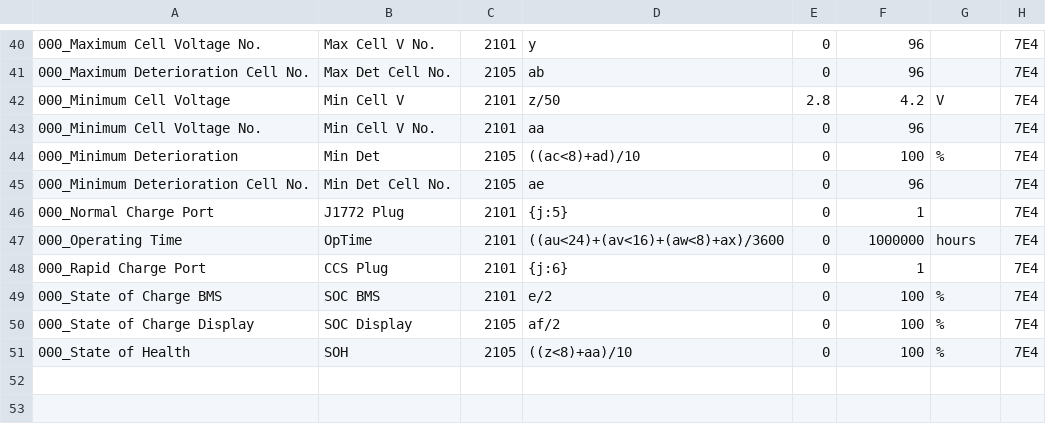
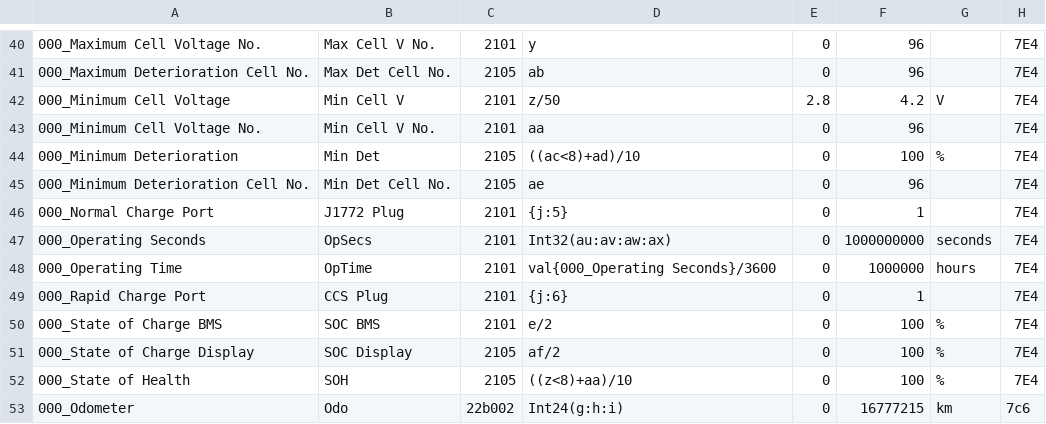
Before and after one commit to JejuSoul/OBD-PIDs-for-HKMC-EVs, a CSV file: Ioniq EV - 28kWh/extendedpids/Hyundai_Ioniq_EV_BMS_data.csv, drawn as a sheet; only a part is shown, gaps mark what is left out.

Commit message:
Added PIDs for odometer and Operating Seconds - see https://github.com/JejuSoul/OBD-PIDs-for-HKMC-EVs/issues/7

```diff
--- a/Ioniq EV - 28kWh/extendedpids/Hyundai_Ioniq_EV_BMS_data.csv
+++ b/Ioniq EV - 28kWh/extendedpids/Hyundai_Ioniq_EV_BMS_data.csv
@@ -46,3 +46,4 @@
 000_Normal Charge Port,J1772 Plug,2101,{j:5},0,1,,7E4
-000_Operating Time,OpTime,2101,((au<24)+(av<16)+(aw<8)+ax)/3600,0,1000000,hours,7E4
+000_Operating Seconds,OpSecs,2101,Int32(au:av:aw:ax),0,1000000000,seconds,7E4
+000_Operating Time,OpTime,2101,val{000_Operating Seconds}/3600,0,1000000,hours,7E4
 000_Rapid Charge Port,CCS Plug,2101,{j:6},0,1,,7E4
@@ -51 +52,2 @@
 000_State of Health,SOH,2105,((z<8)+aa)/10,0,100,%,7E4
+000_Odometer,Odo,22b002,Int24(g:h:i),0,16777215,km,7c6
```
